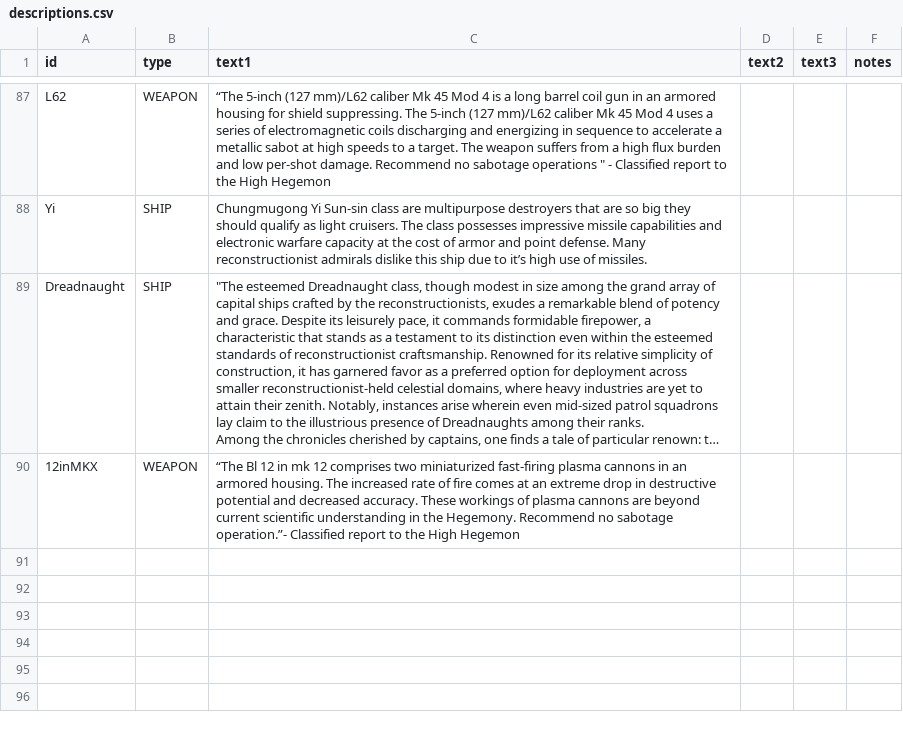
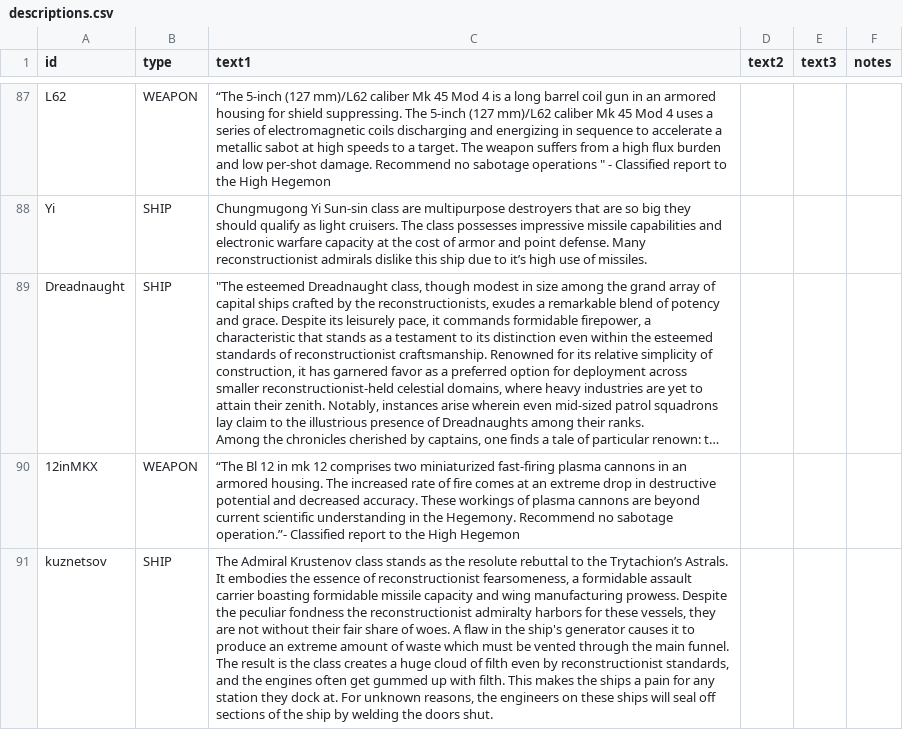
Before and after one commit to bryceOctovioOstrem/domainReformed, a CSV file: data/strings/descriptions.csv, drawn as a sheet; only a part is shown, gaps mark what is left out; long unchanged cells end in …; the diff names each change by its address in the sheet, - before the commit and + after, or states it on an @@ line.

```diff
--- a/data/strings/descriptions.csv
+++ b/data/strings/descriptions.csv
+row 91: kuznetsov | SHIP | The Admiral Krustenov class stands as the resolute rebuttal to the Trytachion’s Astrals. It embodies the essence of reconstructionist fearsomeness, a formidable assault carrier boasting formidable missile capacity and wing manufacturing prowess. Despite the peculiar fondness the reconstructionist admiralty harbors for these vessels, they are not without their fair share of woes. A flaw in the ship's generator causes it to produce an extreme amount of waste which must be vented through the main funnel. The result is the class creates a huge cloud of filth even by reconstructionist standards, and the engines often get gummed up with filth. This makes the ships a pain for any station they dock at. For unknown reasons, the engineers on these ships will seal off sections of the ship by welding the doors shut.
```
Also changed, not shown: data/campaign/sim_opponents.csv, data/campaign/sim_opponents_dev.csv, 16 other files.
